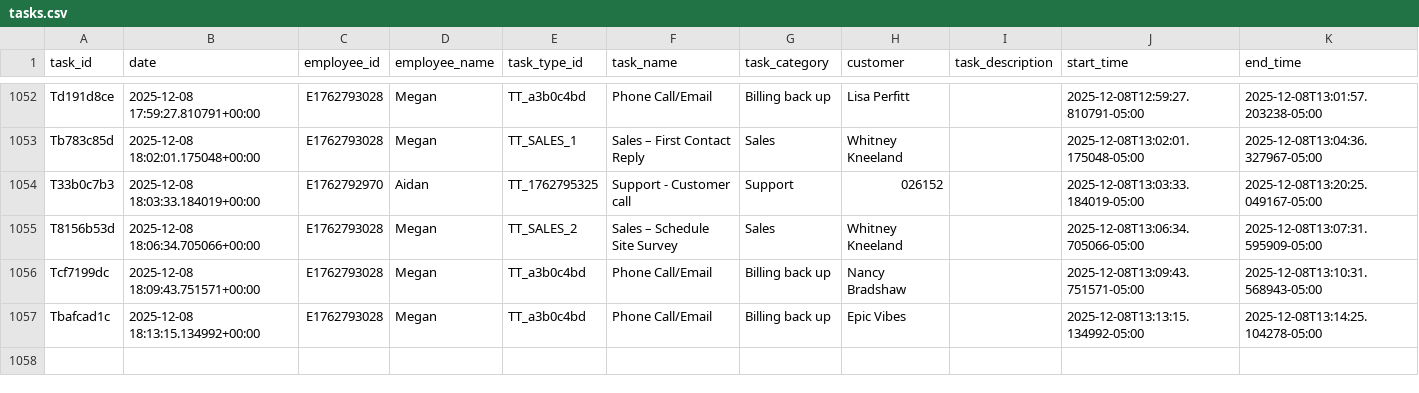
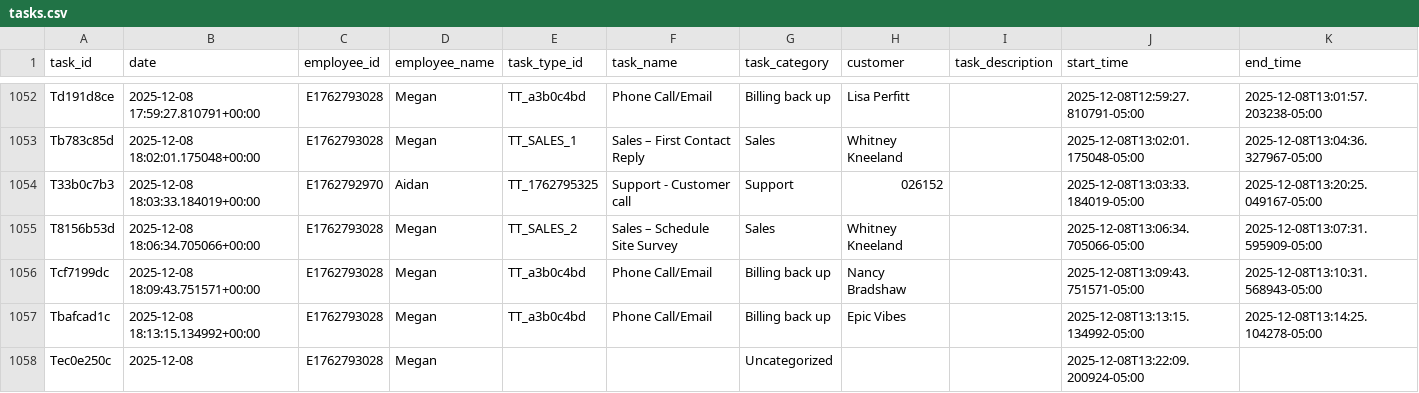
Before and after one commit to pwngithub/Employeetime, a CSV file: Data/tasks.csv, drawn as a sheet; only a part is shown, gaps mark what is left out; rows hold the shown columns only; the diff names each change by its address in the sheet, - before the commit and + after, or states it on an @@ line.

Commit message:
Add Tec0e250c

```diff
--- a/Data/tasks.csv
+++ b/Data/tasks.csv
+row 1058: Tec0e250c | 2025-12-08 | E1762793028 | Megan |  |  | Uncategorized |  |  | 2025-12-08T13:22:09.200924-05:00
```
